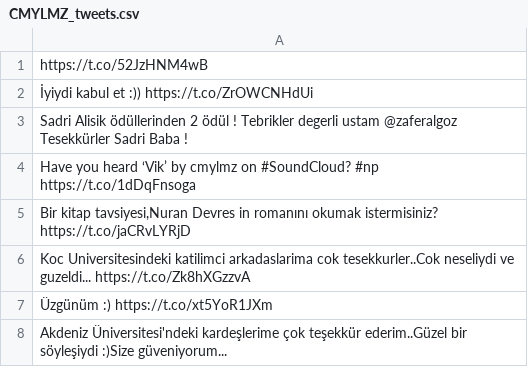
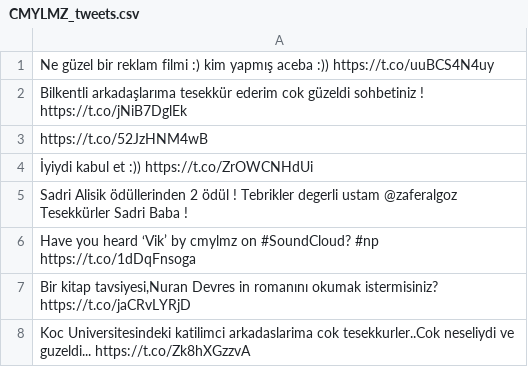
Before and after one commit to skagankose/tweetMirror, a CSV file: data/CMYLMZ_tweets.csv, drawn as a sheet; only a part is shown; the shorter side is filled out with more unchanged rows.

```diff
--- a/data/CMYLMZ_tweets.csv
+++ b/data/CMYLMZ_tweets.csv
@@ -1 +1,3 @@
+Ne güzel bir reklam filmi :) kim yapmış aceba :)) https://t.co/uuBCS4N4uy
+Bilkentli arkadaşlarıma tesekkür ederim cok güzeldi sohbetiniz !  https://t.co/jNiB7DglEk
 https://t.co/52JzHNM4wB
```
Also changed, not shown: 21 other files.
